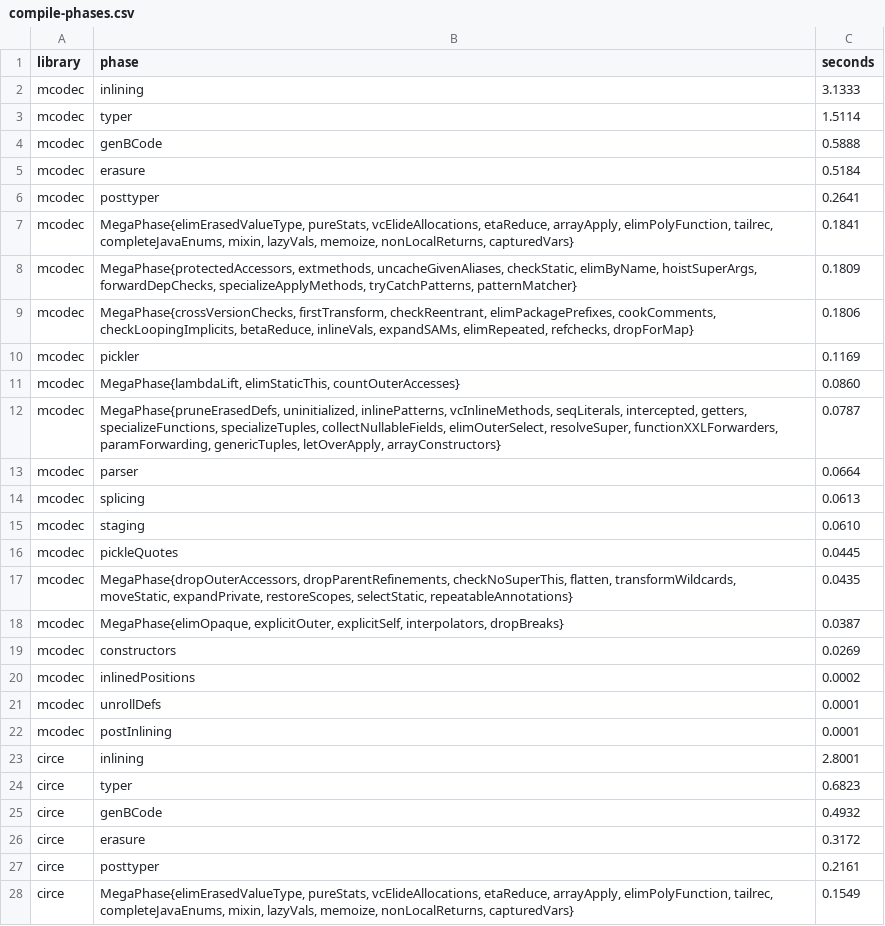
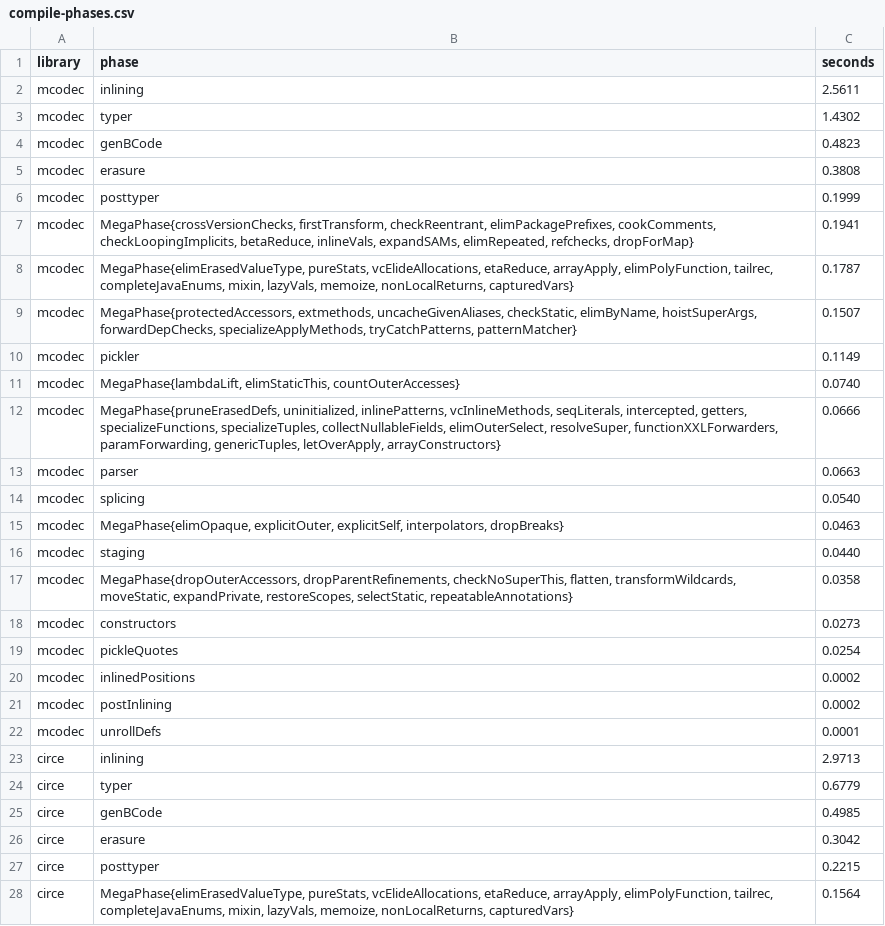
Before and after one commit to halotukozak-com/mcodec, a CSV file: benchmark/results/compile-phases.csv, drawn as a sheet; only a part is shown; the diff covers the shown part only.

```diff
--- a/benchmark/results/compile-phases.csv
+++ b/benchmark/results/compile-phases.csv
@@ -1,28 +1,28 @@
 library,phase,seconds
-mcodec,inlining,3.1333
-mcodec,typer,1.5114
-mcodec,genBCode,0.5888
-mcodec,erasure,0.5184
-mcodec,posttyper,0.2641
-mcodec,"MegaPhase{elimErasedValueType, pureStats, vcElideAllocations, etaReduce, arrayApply, elimPolyFunction, tailrec, completeJavaEnums, mixin, lazyVals, memoize, nonLocalReturns, capturedVars}",0.1841
-mcodec,"MegaPhase{protectedAccessors, extmethods, uncacheGivenAliases, checkStatic, elimByName, hoistSuperArgs, forwardDepChecks, specializeApplyMethods, tryCatchPatterns, patternMatcher}",0.1809
-mcodec,"MegaPhase{crossVersionChecks, firstTransform, checkReentrant, elimPackagePrefixes, cookComments, checkLoopingImplicits, betaReduce, inlineVals, expandSAMs, elimRepeated, refchecks, dropForMap}",0.1806
-mcodec,pickler,0.1169
-mcodec,"MegaPhase{lambdaLift, elimStaticThis, countOuterAccesses}",0.0860
-mcodec,"MegaPhase{pruneErasedDefs, uninitialized, inlinePatterns, vcInlineMethods, seqLiterals, intercepted, getters, specializeFunctions, specializeTuples, collectNullableFields, elimOuterSelect, resolveSuper, functionXXLForwarders, paramForwarding, genericTuples, letOverApply, arrayConstructors}",0.0787
-mcodec,parser,0.0664
-mcodec,splicing,0.0613
-mcodec,staging,0.0610
-mcodec,pickleQuotes,0.0445
-mcodec,"MegaPhase{dropOuterAccessors, dropParentRefinements, checkNoSuperThis, flatten, transformWildcards, moveStatic, expandPrivate, restoreScopes, selectStatic, repeatableAnnotations}",0.0435
-mcodec,"MegaPhase{elimOpaque, explicitOuter, explicitSelf, interpolators, dropBreaks}",0.0387
-mcodec,constructors,0.0269
+mcodec,inlining,2.5611
+mcodec,typer,1.4302
+mcodec,genBCode,0.4823
+mcodec,erasure,0.3808
+mcodec,posttyper,0.1999
+mcodec,"MegaPhase{crossVersionChecks, firstTransform, checkReentrant, elimPackagePrefixes, cookComments, checkLoopingImplicits, betaReduce, inlineVals, expandSAMs, elimRepeated, refchecks, dropForMap}",0.1941
+mcodec,"MegaPhase{elimErasedValueType, pureStats, vcElideAllocations, etaReduce, arrayApply, elimPolyFunction, tailrec, completeJavaEnums, mixin, lazyVals, memoize, nonLocalReturns, capturedVars}",0.1787
+mcodec,"MegaPhase{protectedAccessors, extmethods, uncacheGivenAliases, checkStatic, elimByName, hoistSuperArgs, forwardDepChecks, specializeApplyMethods, tryCatchPatterns, patternMatcher}",0.1507
+mcodec,pickler,0.1149
+mcodec,"MegaPhase{lambdaLift, elimStaticThis, countOuterAccesses}",0.0740
+mcodec,"MegaPhase{pruneErasedDefs, uninitialized, inlinePatterns, vcInlineMethods, seqLiterals, intercepted, getters, specializeFunctions, specializeTuples, collectNullableFields, elimOuterSelect, resolveSuper, functionXXLForwarders, paramForwarding, genericTuples, letOverApply, arrayConstructors}",0.0666
+mcodec,parser,0.0663
+mcodec,splicing,0.0540
+mcodec,"MegaPhase{elimOpaque, explicitOuter, explicitSelf, interpolators, dropBreaks}",0.0463
+mcodec,staging,0.0440
+mcodec,"MegaPhase{dropOuterAccessors, dropParentRefinements, checkNoSuperThis, flatten, transformWildcards, moveStatic, expandPrivate, restoreScopes, selectStatic, repeatableAnnotations}",0.0358
+mcodec,constructors,0.0273
+mcodec,pickleQuotes,0.0254
 mcodec,inlinedPositions,0.0002
+mcodec,postInlining,0.0002
 mcodec,unrollDefs,0.0001
-mcodec,postInlining,0.0001
-circe,inlining,2.8001
-circe,typer,0.6823
-circe,genBCode,0.4932
-circe,erasure,0.3172
-circe,posttyper,0.2161
-circe,"MegaPhase{elimErasedValueType, pureStats, vcElideAllocations, etaReduce, arrayApply, elimPolyFunction, tailrec, completeJavaEnums, mixin, lazyVals, memoize, nonLocalReturns, capturedVars}",0.1549
+circe,inlining,2.9713
+circe,typer,0.6779
+circe,genBCode,0.4985
+circe,erasure,0.3042
+circe,posttyper,0.2215
+circe,"MegaPhase{elimErasedValueType, pureStats, vcElideAllocations, etaReduce, arrayApply, elimPolyFunction, tailrec, completeJavaEnums, mixin, lazyVals, memoize, nonLocalReturns, capturedVars}",0.1564
```
Also changed, not shown: 9 added rows, 9 removed rows, 3 moved rows and 93 edited cells elsewhere in this file, benchmark/results/compile.csv, benchmark/results/serde.csv, 8 other files.
